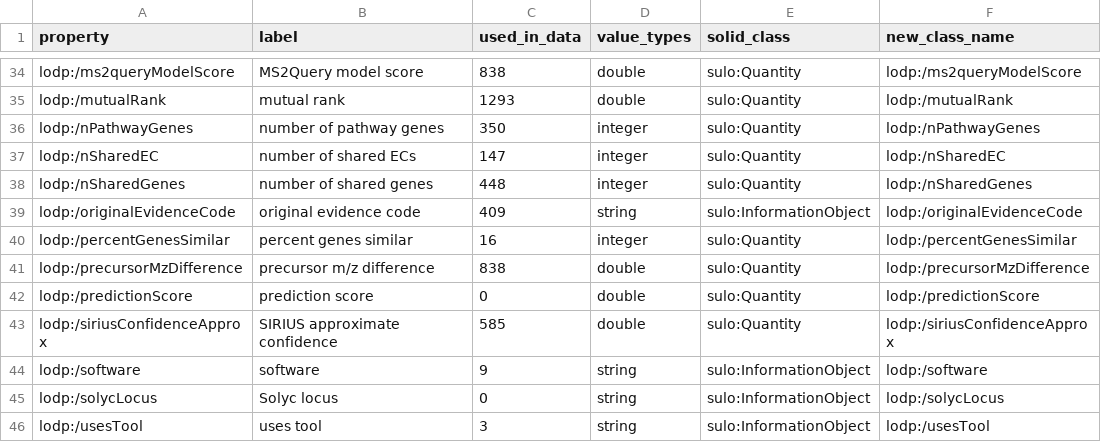
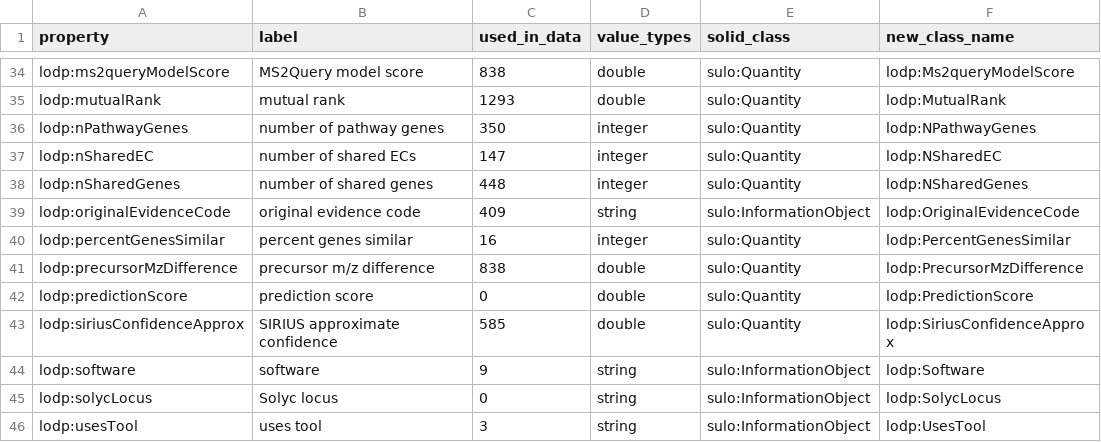
Before and after one commit to pathway-lod/lod-pathways-community, a CSV file: shape_constraints/sulo_alignment/datatype_properties_SULO_SOLID.csv, drawn as a sheet; only a part is shown, gaps mark what is left out; the diff covers the shown part only; the diff names each change by its address in the sheet, - before the commit and + after, or states it on an @@ line.

```diff
--- a/shape_constraints/sulo_alignment/datatype_properties_SULO_SOLID.csv
+++ b/shape_constraints/sulo_alignment/datatype_properties_SULO_SOLID.csv
-A34 (property): lodp:/ms2queryModelScore
+A34 (property): lodp:ms2queryModelScore
-F34 (new_class_name): lodp:/ms2queryModelScore
+F34 (new_class_name): lodp:Ms2queryModelScore
-A35 (property): lodp:/mutualRank
+A35 (property): lodp:mutualRank
-F35 (new_class_name): lodp:/mutualRank
+F35 (new_class_name): lodp:MutualRank
-A36 (property): lodp:/nPathwayGenes
+A36 (property): lodp:nPathwayGenes
-F36 (new_class_name): lodp:/nPathwayGenes
+F36 (new_class_name): lodp:NPathwayGenes
-A37 (property): lodp:/nSharedEC
+A37 (property): lodp:nSharedEC
-F37 (new_class_name): lodp:/nSharedEC
+F37 (new_class_name): lodp:NSharedEC
-A38 (property): lodp:/nSharedGenes
+A38 (property): lodp:nSharedGenes
-F38 (new_class_name): lodp:/nSharedGenes
+F38 (new_class_name): lodp:NSharedGenes
-A39 (property): lodp:/originalEvidenceCode
+A39 (property): lodp:originalEvidenceCode
-F39 (new_class_name): lodp:/originalEvidenceCode
+F39 (new_class_name): lodp:OriginalEvidenceCode
-A40 (property): lodp:/percentGenesSimilar
+A40 (property): lodp:percentGenesSimilar
-F40 (new_class_name): lodp:/percentGenesSimilar
+F40 (new_class_name): lodp:PercentGenesSimilar
-A41 (property): lodp:/precursorMzDifference
+A41 (property): lodp:precursorMzDifference
-F41 (new_class_name): lodp:/precursorMzDifference
+F41 (new_class_name): lodp:PrecursorMzDifference
-A42 (property): lodp:/predictionScore
+A42 (property): lodp:predictionScore
-F42 (new_class_name): lodp:/predictionScore
+F42 (new_class_name): lodp:PredictionScore
-A43 (property): lodp:/siriusConfidenceApprox
+A43 (property): lodp:siriusConfidenceApprox
-F43 (new_class_name): lodp:/siriusConfidenceApprox
+F43 (new_class_name): lodp:SiriusConfidenceApprox
-A44 (property): lodp:/software
+A44 (property): lodp:software
-F44 (new_class_name): lodp:/software
+F44 (new_class_name): lodp:Software
-A45 (property): lodp:/solycLocus
+A45 (property): lodp:solycLocus
-F45 (new_class_name): lodp:/solycLocus
+F45 (new_class_name): lodp:SolycLocus
-A46 (property): lodp:/usesTool
+A46 (property): lodp:usesTool
-F46 (new_class_name): lodp:/usesTool
+F46 (new_class_name): lodp:UsesTool
```
Also changed, not shown: 64 edited cells elsewhere in this file.
